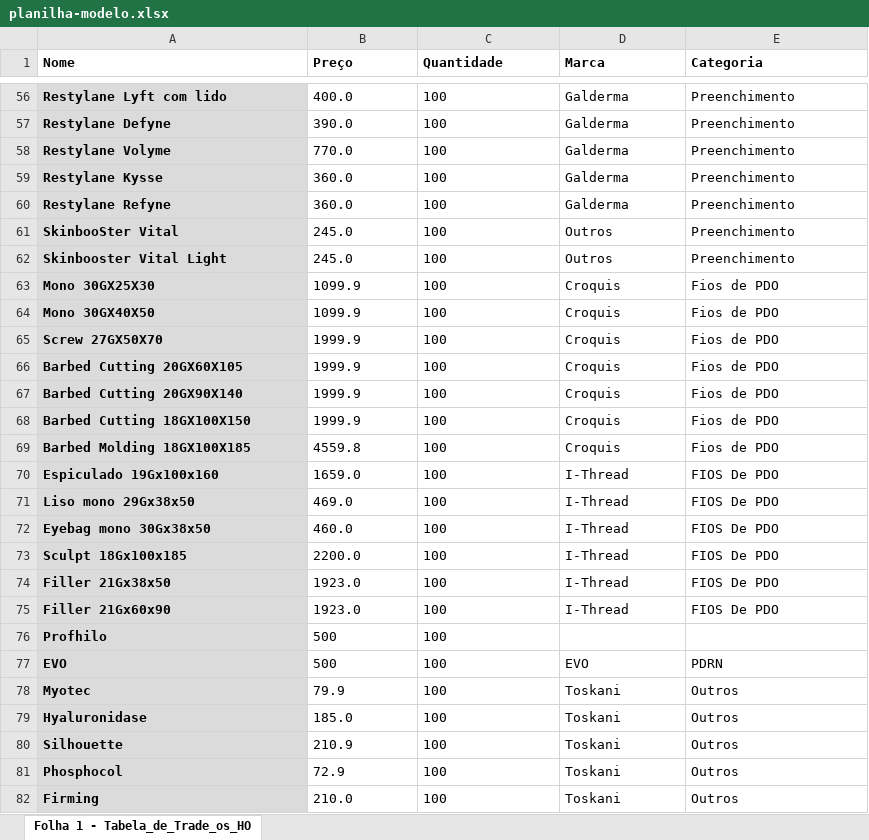
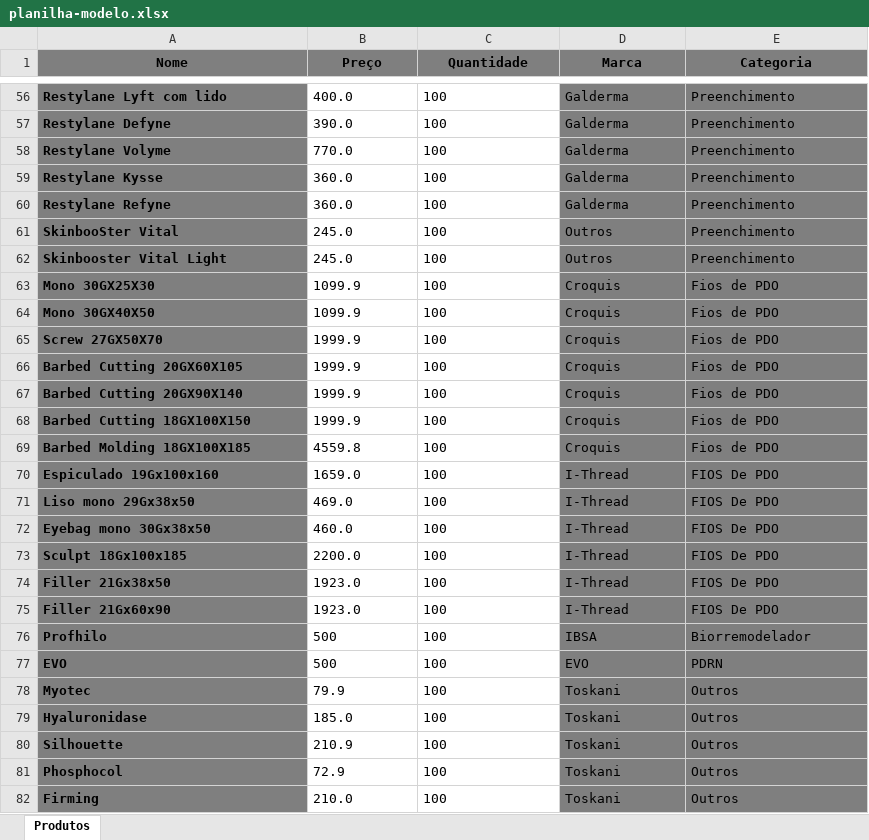
Before and after one commit to brun-brito/Orcabox, an Excel workbook: uploads/planilha-modelo.xlsx, sheet Produtos, drawn as a sheet; only a part is shown, gaps mark what is left out; values as stored, in another font and other column widths than the file's, no borders; the diff covers the shown part only; the diff names each change by its address in the sheet, - before the commit and + after, or states it on an @@ line.

Commit message:
Corrigindo bugs de download de planilha e anexo. Adição de produtos individuais

```diff
--- a/uploads/planilha-modelo.xlsx (sheet Produtos)
+++ b/uploads/planilha-modelo.xlsx (sheet Produtos)
-sheet tab: Folha 1 - Tabela_de_Trade_os_HO
+sheet tab: Produtos
@@ A1:E1 fill: none → #7F7F7F, alignment: left → center @@
-A56:A82 fill: #DBDBDB
+A56:A82 fill: #7F7F7F
-D56:E82 fill: none
+D56:E82 fill: #7F7F7F
-D76 (Marca): (empty)
+D76 (Marca): IBSA
-E76 (Categoria): (empty)
+E76 (Categoria): Biorremodelador
```
Also changed, not shown: 1 edited cell and cell formats elsewhere in this sheet, 15 other files.
